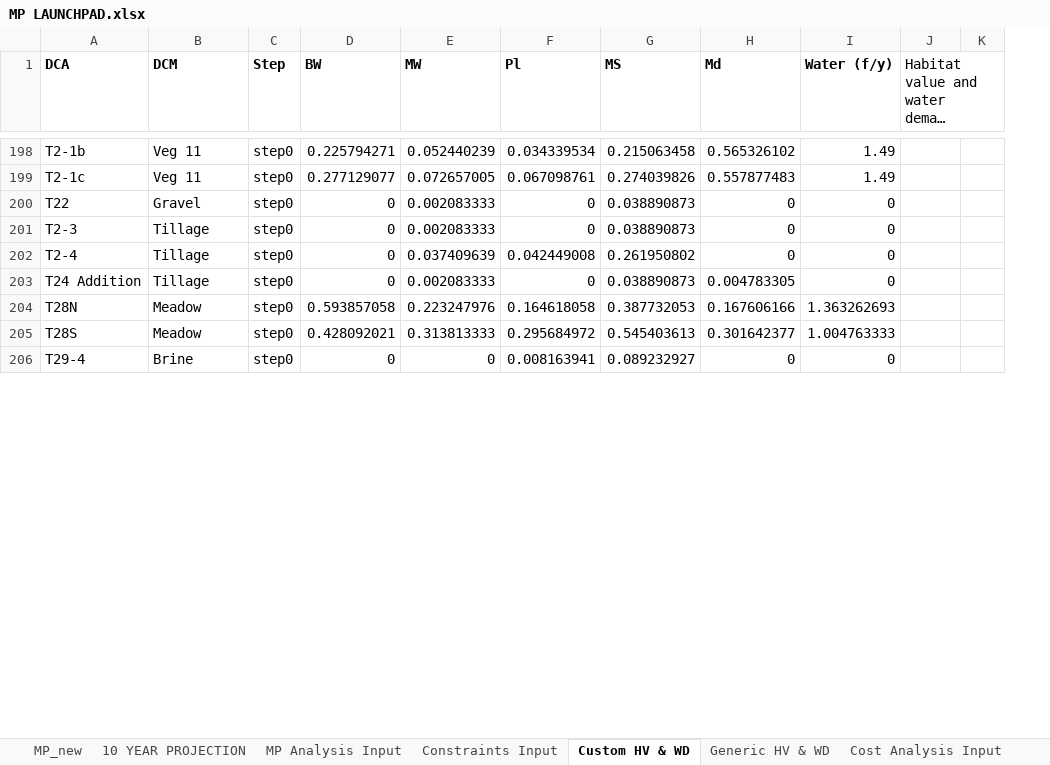
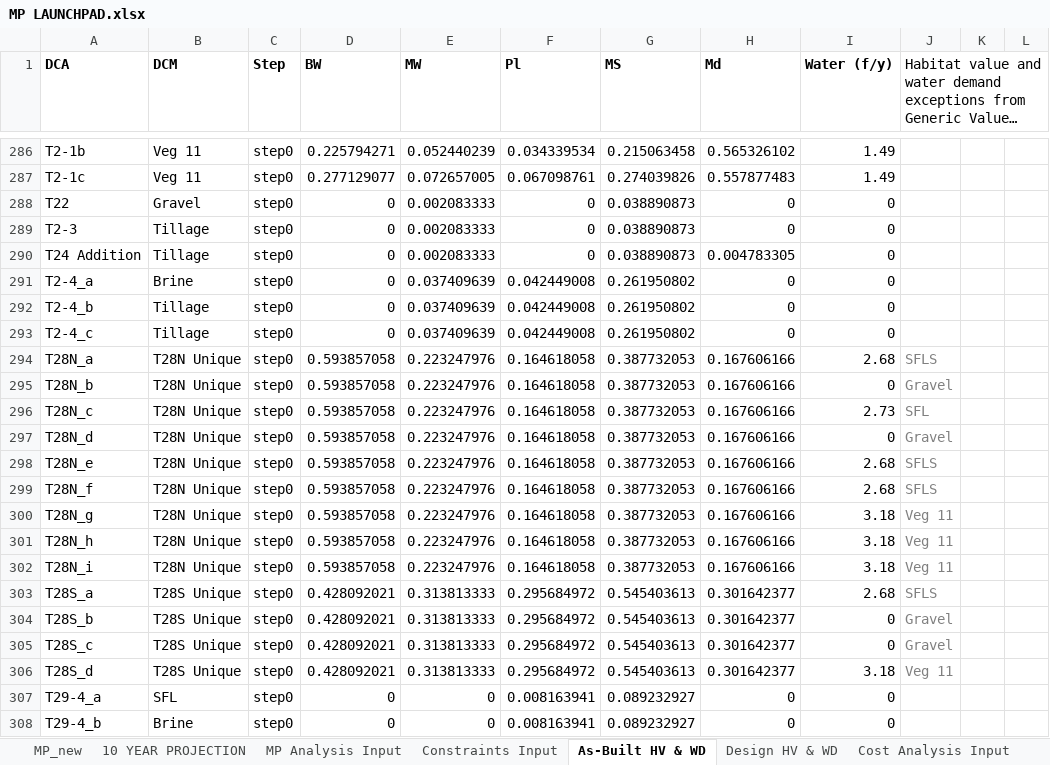
Before and after one commit to jwbannister/master_proj, an Excel workbook: MP LAUNCHPAD.xlsx, sheet As-Built HV & WD, drawn as a sheet; only a part is shown, gaps mark what is left out; long unchanged cells end in …; values as stored, in another font and other column widths than the file's, no borders; removed rows and columns are numbered as before the commit, all else as after; the diff covers the shown part only; the diff names each change by its address in the sheet, - before the commit and + after, or states it on an @@ line.

Commit message:
modifying workbook per Jeff N comments. Not working at moment. About to remove all reference to "step_info"

```diff
--- a/MP LAUNCHPAD.xlsx (sheet As-Built HV & WD)
+++ b/MP LAUNCHPAD.xlsx (sheet As-Built HV & WD)
-sheet tab: Custom HV & WD
+sheet tab: As-Built HV & WD
-sheet tab: Generic HV & WD
+sheet tab: Design HV & WD
+column K, empty
-J1:K12 merged
+J1:L12 merged
-row 202: T2-4 | Tillage | step0 | 0 | 0.037409639 | 0.042449008 | 0.261950802 | 0 | 0
+row 291: T2-4_a | Brine | step0 | 0 | 0.037409639 | 0.042449008 | 0.261950802 | 0 | 0
+row 292: T2-4_b | Tillage | step0 | 0 | 0.037409639 | 0.042449008 | 0.261950802 | 0 | 0
+row 293: T2-4_c | Tillage | step0 | 0 | 0.037409639 | 0.042449008 | 0.261950802 | 0 | 0
-A294 (DCA): T28N
+A294 (DCA): T28N_a
-B294 (DCM): Meadow
+B294 (DCM): T28N Unique
-I294 (Water (f/y)): 1.363262693
+I294 (Water (f/y)): 2.68
-J294: (empty)
+J294: SFLS
+row 295: T28N_b | T28N Unique | step0 | 0.593857058 | 0.223247976 | 0.164618058 | 0.387732053 | 0.167606166 | 0 | Gravel
+row 296: T28N_c | T28N Unique | step0 | 0.593857058 | 0.223247976 | 0.164618058 | 0.387732053 | 0.167606166 | 2.73 | SFL
+row 297: T28N_d | T28N Unique | step0 | 0.593857058 | 0.223247976 | 0.164618058 | 0.387732053 | 0.167606166 | 0 | Gravel
+row 298: T28N_e | T28N Unique | step0 | 0.593857058 | 0.223247976 | 0.164618058 | 0.387732053 | 0.167606166 | 2.68 | SFLS
+row 299: T28N_f | T28N Unique | step0 | 0.593857058 | 0.223247976 | 0.164618058 | 0.387732053 | 0.167606166 | 2.68 | SFLS
+row 300: T28N_g | T28N Unique | step0 | 0.593857058 | 0.223247976 | 0.164618058 | 0.387732053 | 0.167606166 | 3.18 | Veg 11
+row 301: T28N_h | T28N Unique | step0 | 0.593857058 | 0.223247976 | 0.164618058 | 0.387732053 | 0.167606166 | 3.18 | Veg 11
+row 302: T28N_i | T28N Unique | step0 | 0.593857058 | 0.223247976 | 0.164618058 | 0.387732053 | 0.167606166 | 3.18 | Veg 11
-A303 (DCA): T28S
+A303 (DCA): T28S_a
-B303 (DCM): Meadow
+B303 (DCM): T28S Unique
-I303 (Water (f/y)): 1.004763333
+I303 (Water (f/y)): 2.68
-J303: (empty)
+J303: SFLS
+row 304: T28S_b | T28S Unique | step0 | 0.428092021 | 0.313813333 | 0.295684972 | 0.545403613 | 0.301642377 | 0 | Gravel
+row 305: T28S_c | T28S Unique | step0 | 0.428092021 | 0.313813333 | 0.295684972 | 0.545403613 | 0.301642377 | 0 | Gravel
+row 306: T28S_d | T28S Unique | step0 | 0.428092021 | 0.313813333 | 0.295684972 | 0.545403613 | 0.301642377 | 3.18 | Veg 11
+row 307: T29-4_a | SFL | step0 | 0 | 0 | 0.008163941 | 0.089232927 | 0 | 0
-A308 (DCA): T29-4
+A308 (DCA): T29-4_b
```
Also changed, not shown: 100 added rows, 27 removed rows, 50 edited cells and merged cells elsewhere in this sheet, sheet MP_new, sheet Step Analysis, sheet 10 YEAR PROJECTION, sheet Area Summary, sheet Constraints Input, sheet Cost Analysis Input, 1 more sheet, other sheet tabs, formulas that keep their value, charts or pictures, MP LAUNCHPAD SPLIT DCAS.xlsx, 2 other files.
